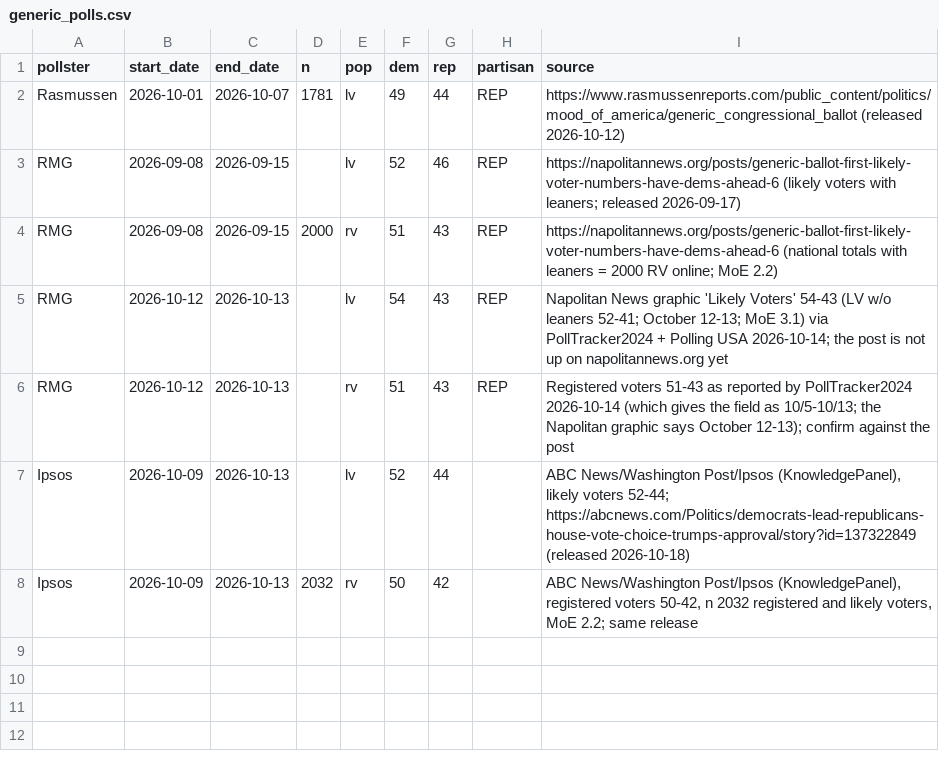
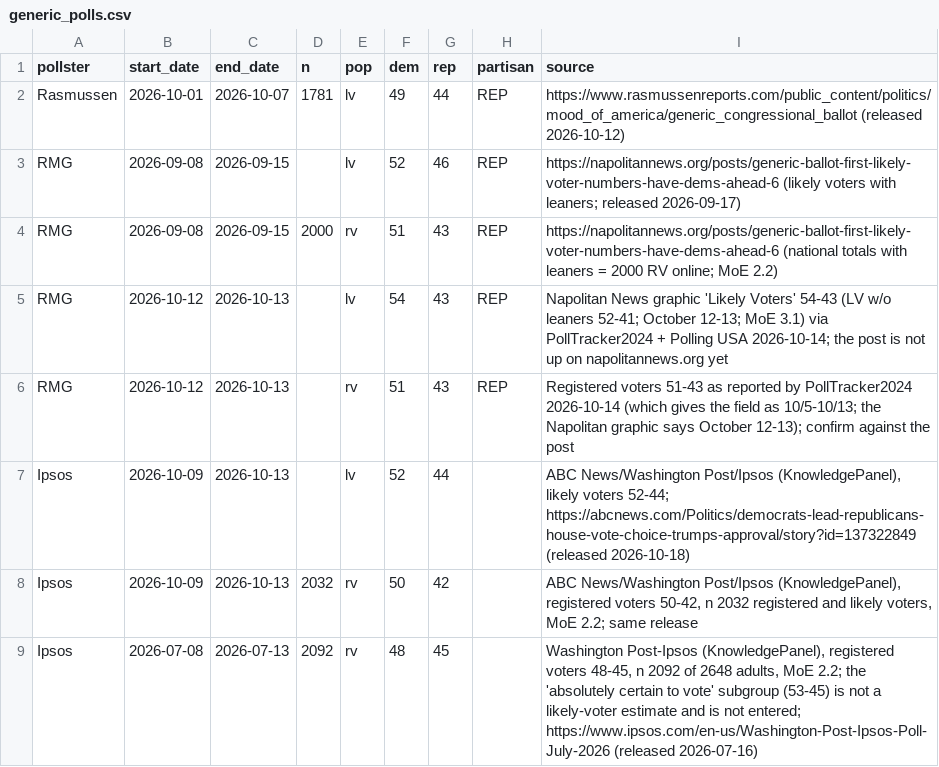
Before and after one commit to scorvec/midterms-2026, a CSV file: data/manual/generic_polls.csv, drawn as a sheet.

```diff
--- a/data/manual/generic_polls.csv
+++ b/data/manual/generic_polls.csv
@@ -8 +8,2 @@ Ipsos,2026-10-09,2026-10-13,,lv,52,44,,"ABC News/Washington Post/Ipsos (Knowledg
 Ipsos,2026-10-09,2026-10-13,2032,rv,50,42,,"ABC News/Washington Post/Ipsos (KnowledgePanel), registered voters 50-42, n 2032 registered and likely voters, MoE 2.2; same release"
+Ipsos,2026-07-08,2026-07-13,2092,rv,48,45,,"Washington Post-Ipsos (KnowledgePanel), registered voters 48-45, n 2092 of 2648 adults, MoE 2.2; the 'absolutely certain to vote' subgroup (53-45) is not a likely-voter estimate and is not entered; https://www.ipsos.com/en-us/Washington-Post-Ipsos-Poll-July-2026 (released 2026-07-16)"
```
